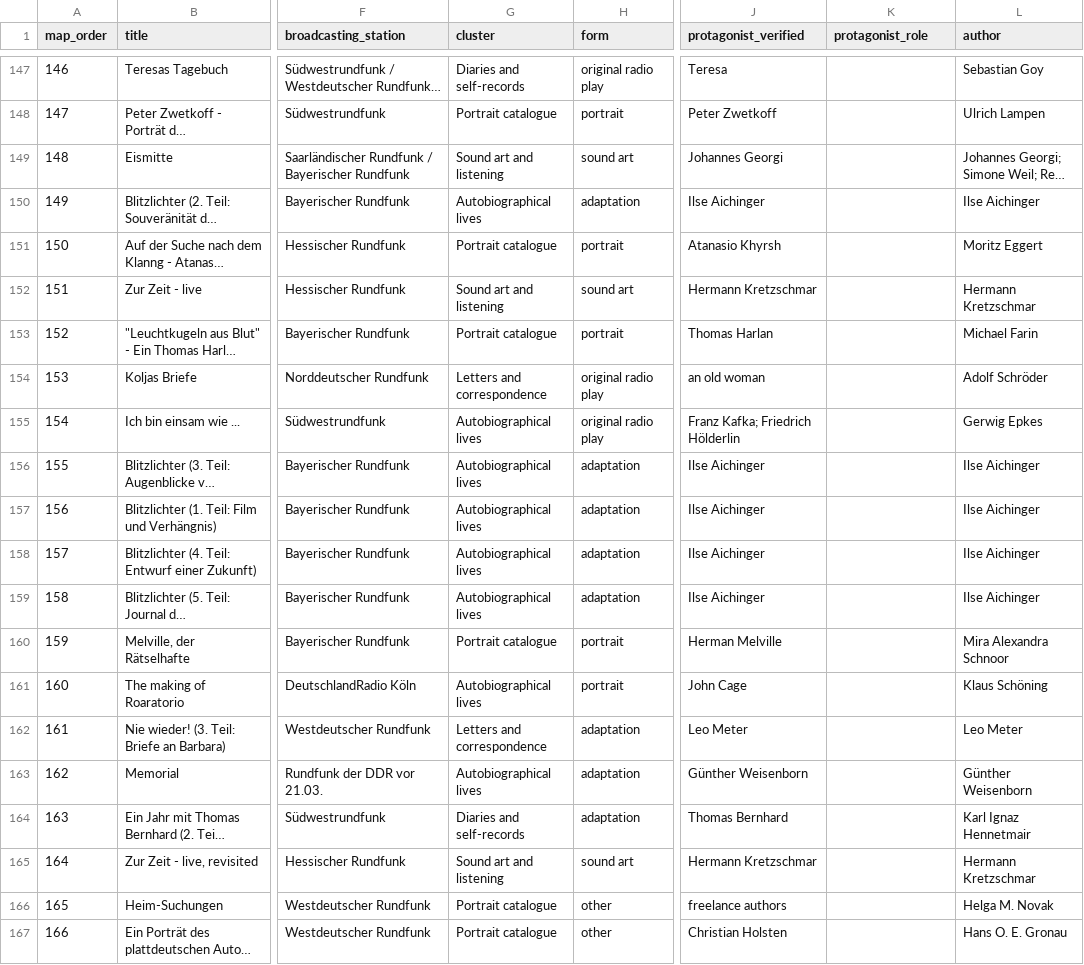
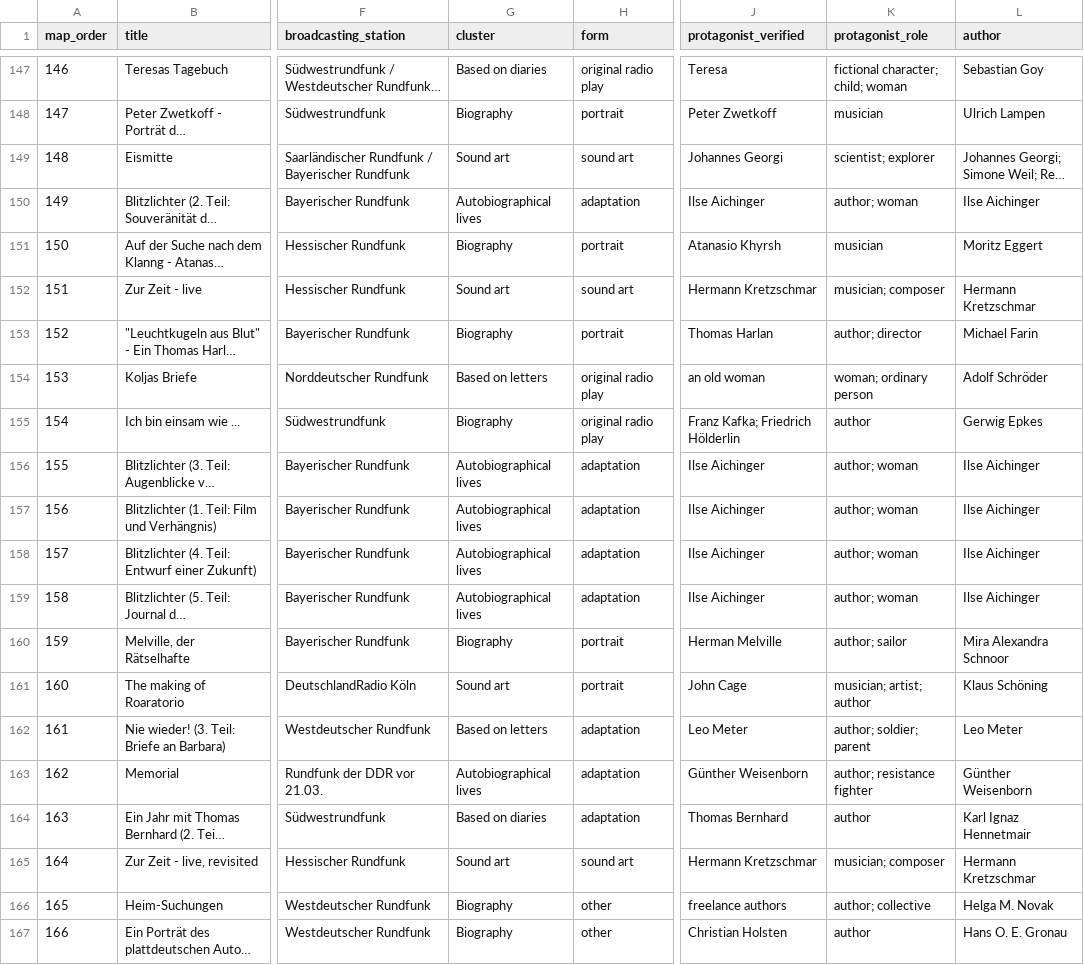
Before and after one commit to martolodyaouank/radio-life-writing-de, a CSV file: data/latent_semantic_map_all_602_sorted.csv, drawn as a sheet; only a part is shown, gaps mark what is left out; long unchanged cells end in …; the diff covers the shown part only; the diff names each change by its address in the sheet, - before the commit and + after, or states it on an @@ line.

```diff
--- a/data/latent_semantic_map_all_602_sorted.csv
+++ b/data/latent_semantic_map_all_602_sorted.csv
-G147 (cluster): Diaries and self-records
+G147 (cluster): Based on diaries
-K147 (protagonist_role): (empty)
+K147 (protagonist_role): fictional character; child; woman
-G148 (cluster): Portrait catalogue
+G148 (cluster): Biography
-K148 (protagonist_role): (empty)
+K148 (protagonist_role): musician
-G149 (cluster): Sound art and listening
+G149 (cluster): Sound art
-K149 (protagonist_role): (empty)
+K149 (protagonist_role): scientist; explorer
-K150 (protagonist_role): (empty)
+K150 (protagonist_role): author; woman
-G151 (cluster): Portrait catalogue
+G151 (cluster): Biography
-K151 (protagonist_role): (empty)
+K151 (protagonist_role): musician
-G152 (cluster): Sound art and listening
+G152 (cluster): Sound art
-K152 (protagonist_role): (empty)
+K152 (protagonist_role): musician; composer
-G153 (cluster): Portrait catalogue
+G153 (cluster): Biography
-K153 (protagonist_role): (empty)
+K153 (protagonist_role): author; director
-G154 (cluster): Letters and correspondence
+G154 (cluster): Based on letters
-K154 (protagonist_role): (empty)
+K154 (protagonist_role): woman; ordinary person
-G155 (cluster): Autobiographical lives
+G155 (cluster): Biography
-K155 (protagonist_role): (empty)
+K155 (protagonist_role): author
-K156:K159 (protagonist_role): (empty)
+K156:K159 (protagonist_role): author; woman
-G160 (cluster): Portrait catalogue
+G160 (cluster): Biography
-K160 (protagonist_role): (empty)
+K160 (protagonist_role): author; sailor
-G161 (cluster): Autobiographical lives
+G161 (cluster): Sound art
-K161 (protagonist_role): (empty)
+K161 (protagonist_role): musician; artist; author
-G162 (cluster): Letters and correspondence
+G162 (cluster): Based on letters
-K162 (protagonist_role): (empty)
+K162 (protagonist_role): author; soldier; parent
-K163 (protagonist_role): (empty)
+K163 (protagonist_role): author; resistance fighter
-G164 (cluster): Diaries and self-records
+G164 (cluster): Based on diaries
-K164 (protagonist_role): (empty)
+K164 (protagonist_role): author
-G165 (cluster): Sound art and listening
+G165 (cluster): Sound art
-K165 (protagonist_role): (empty)
+K165 (protagonist_role): musician; composer
-G166:G167 (cluster): Portrait catalogue
+G166:G167 (cluster): Biography
-K166 (protagonist_role): (empty)
+K166 (protagonist_role): author; collective
-K167 (protagonist_role): (empty)
+K167 (protagonist_role): author
```
Also changed, not shown: 144 edited cells elsewhere in this file.
